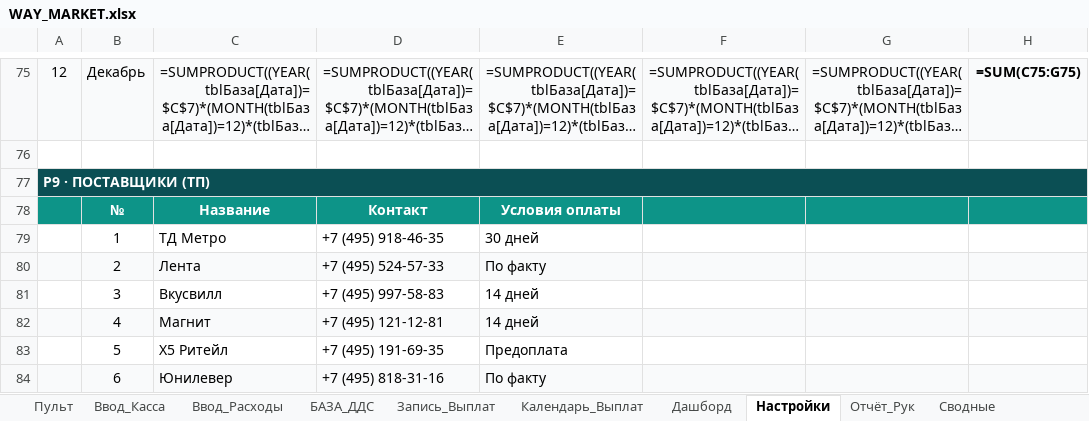
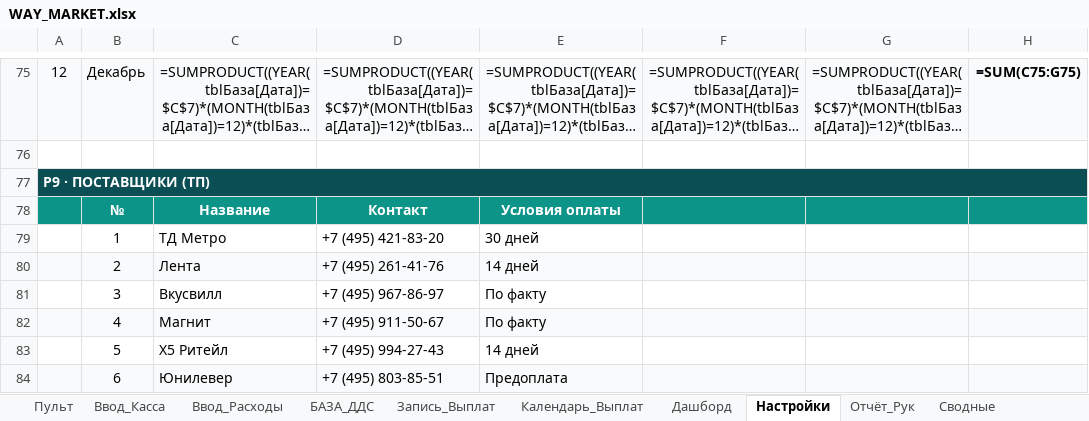
Before and after one commit to dexauron/Auron, an Excel workbook: WAY_MARKET.xlsx, sheet Настройки, drawn as a sheet; only a part is shown, gaps mark what is left out; long unchanged cells end in …; values as stored, in another font and other column widths than the file's, no borders; formulas without a stored value are shown as written; the diff names each change by its address in the sheet, - before the commit and + after, or states it on an @@ line.

```diff
--- a/WAY_MARKET.xlsx (sheet Настройки)
+++ b/WAY_MARKET.xlsx (sheet Настройки)
-D79: +7 (495) 918-46-35
+D79: +7 (495) 421-83-20
-D80: +7 (495) 524-57-33
+D80: +7 (495) 261-41-76
-E80: По факту
+E80: 14 дней
-D81: +7 (495) 997-58-83
+D81: +7 (495) 967-86-97
-E81:E82: 14 дней
+E81:E82: По факту
-D82: +7 (495) 121-12-81
+D82: +7 (495) 911-50-67
-D83: +7 (495) 191-69-35
+D83: +7 (495) 994-27-43
-E83: Предоплата
+E83: 14 дней
-D84: +7 (495) 818-31-16
+D84: +7 (495) 803-85-51
-E84: По факту
+E84: Предоплата
```
Also changed, not shown: sheet Календарь_Выплат, sheet Запись_Выплат, 1 other file.
